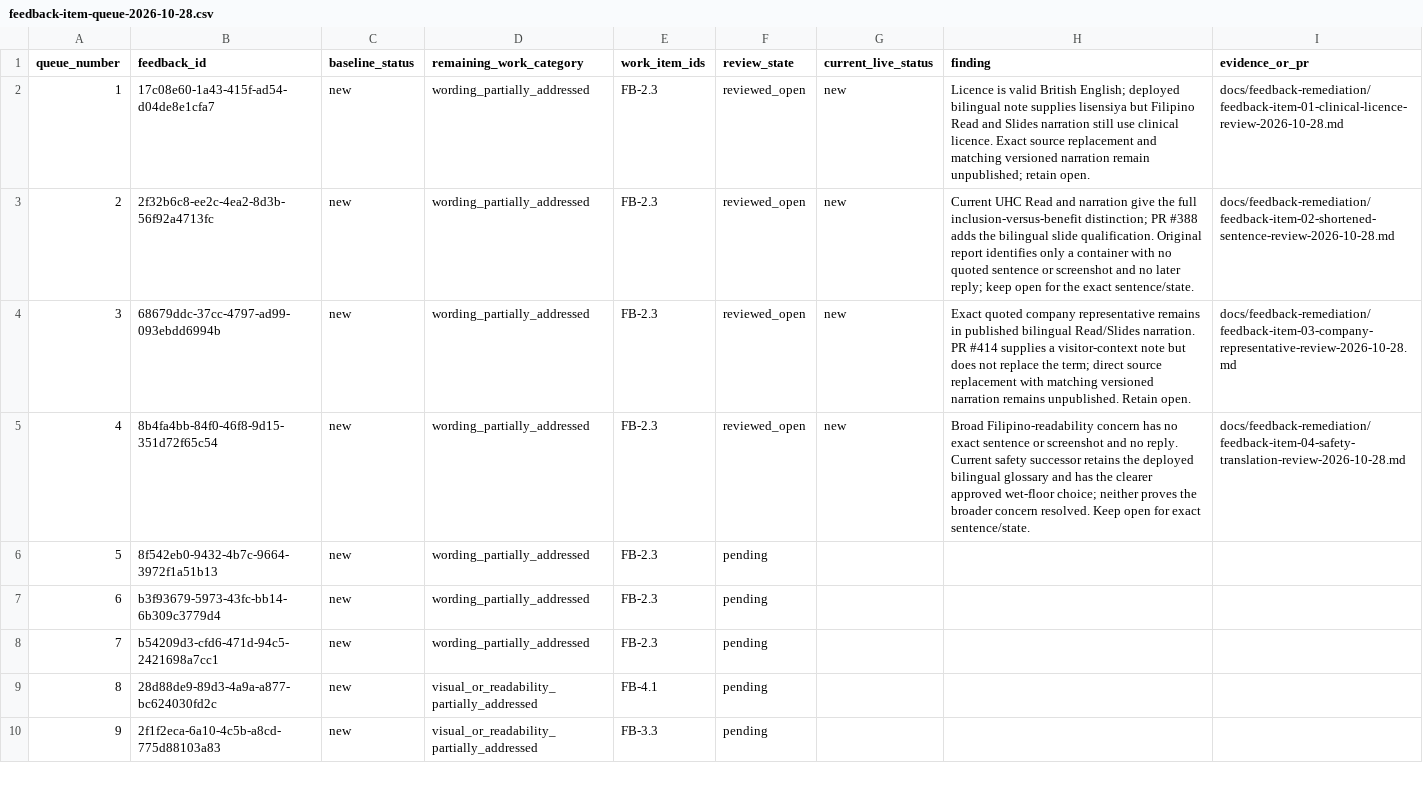
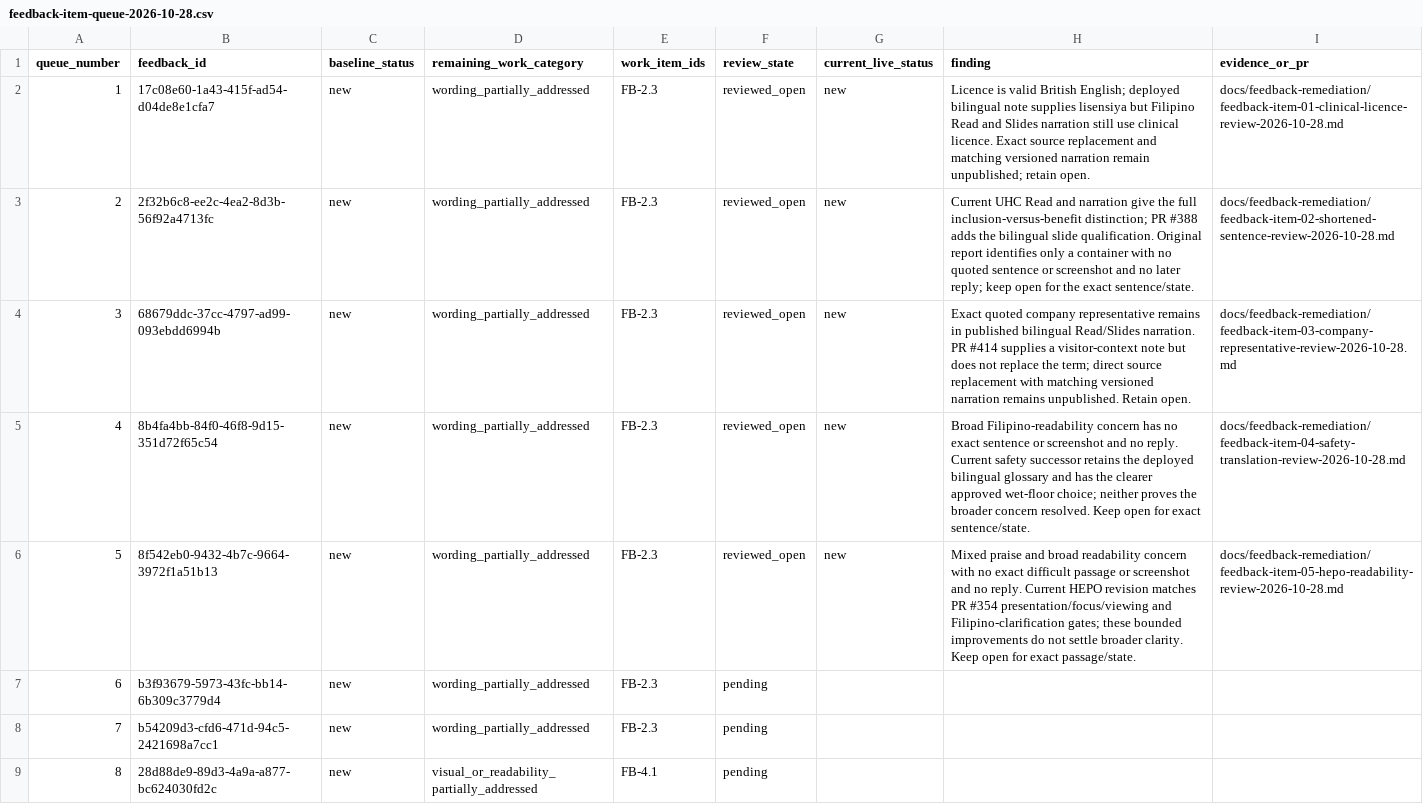
Before and after one commit to jongsky25/BHW-Connect-Phase-2, a CSV file: docs/feedback-remediation/feedback-item-queue-2026-10-28.csv, drawn as a sheet; only a part is shown; the shorter side is filled out with more unchanged rows.

Commit message:
Record individual review of HEPO readability feedback (#441)

```diff
--- a/docs/feedback-remediation/feedback-item-queue-2026-10-28.csv
+++ b/docs/feedback-remediation/feedback-item-queue-2026-10-28.csv
@@ -5,3 +5,3 @@ queue_number,feedback_id,baseline_status,remaining_work_category,work_item_ids,r
 4,8b4fa4bb-84f0-46f8-9d15-351d72f65c54,new,wording_partially_addressed,FB-2.3,reviewed_open,new,"Broad Filipino-readability concern has no exact sentence or screenshot and no reply. Current safety successor retains the deployed bilingual glossary and has the clearer approved wet-floor choice; neither proves the broader concern resolved. Keep open for exact sentence/state.",docs/feedback-remediation/feedback-item-04-safety-translation-review-2026-10-28.md
-5,8f542eb0-9432-4b7c-9664-3972f1a51b13,new,wording_partially_addressed,FB-2.3,pending,,,
+5,8f542eb0-9432-4b7c-9664-3972f1a51b13,new,wording_partially_addressed,FB-2.3,reviewed_open,new,"Mixed praise and broad readability concern with no exact difficult passage or screenshot and no reply. Current HEPO revision matches PR #354 presentation/focus/viewing and Filipino-clarification gates; these bounded improvements do not settle broader clarity. Keep open for exact passage/state.",docs/feedback-remediation/feedback-item-05-hepo-readability-review-2026-10-28.md
 6,b3f93679-5973-43fc-bb14-6b309c3779d4,new,wording_partially_addressed,FB-2.3,pending,,,
```
Also changed, not shown: 1 other file.
